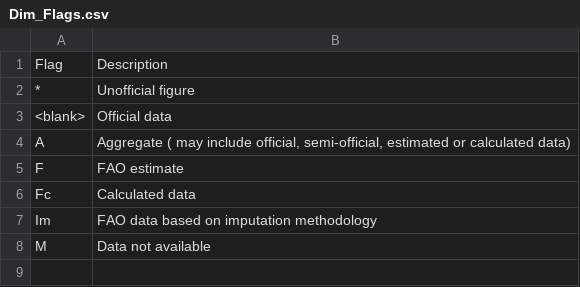
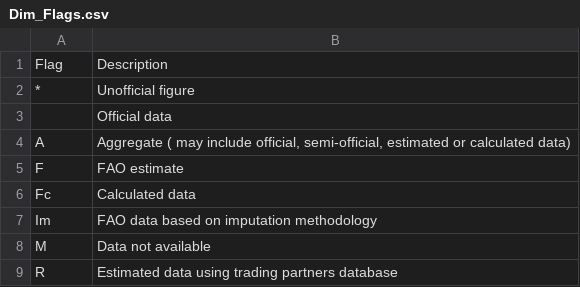
Before and after one commit to albertobaraza/FAO_data, a CSV file: Dim_Flags.csv, drawn as a sheet.

```diff
--- a/Dim_Flags.csv
+++ b/Dim_Flags.csv
@@ -2,3 +2,3 @@
 *;Unofficial figure
-<blank>;Official data
+;Official data
 A;Aggregate ( may include official,  semi-official,  estimated or calculated data)
@@ -8 +8,2 @@ Im;FAO data based on imputation methodology
 M;Data not available
+R;Estimated data using trading partners database
```
Also changed, not shown: Dim_Items.csv, 4 other files.
